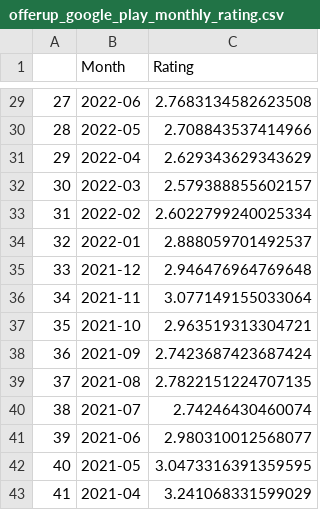
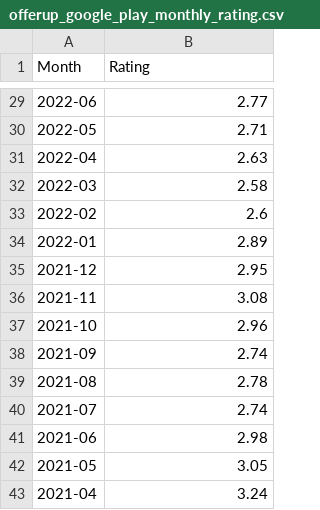
Before and after one commit to lighteko/EST205, a CSV file: res/analysis/offerup_google_play_monthly_rating.csv, drawn as a sheet; only a part is shown, gaps mark what is left out; removed rows and columns are numbered as before the commit, all else as after; the diff covers the shown part only; the diff names each change by its address in the sheet, - before the commit and + after, or states it on an @@ line.

```diff
--- a/res/analysis/offerup_google_play_monthly_rating.csv
+++ b/res/analysis/offerup_google_play_monthly_rating.csv
-column A, rows 29-43: 27 | 28 | 29 | 30 | 31 | 32 | 33 | 34 | 35 | 36 | 37 | 38 | 39 | 40 | 41
-B29 (Rating): 2.7683134582623508
+B29 (Rating): 2.77
-B30 (Rating): 2.708843537414966
+B30 (Rating): 2.71
-B31 (Rating): 2.629343629343629
+B31 (Rating): 2.63
-B32 (Rating): 2.579388855602157
+B32 (Rating): 2.58
-B33 (Rating): 2.6022799240025334
+B33 (Rating): 2.6
-B34 (Rating): 2.888059701492537
+B34 (Rating): 2.89
-B35 (Rating): 2.946476964769648
+B35 (Rating): 2.95
-B36 (Rating): 3.077149155033064
+B36 (Rating): 3.08
-B37 (Rating): 2.963519313304721
+B37 (Rating): 2.96
-B38 (Rating): 2.7423687423687424
+B38 (Rating): 2.74
-B39 (Rating): 2.7822151224707135
+B39 (Rating): 2.78
-B40 (Rating): 2.74246430460074
+B40 (Rating): 2.74
-B41 (Rating): 2.980310012568077
+B41 (Rating): 2.98
-B42 (Rating): 3.0473316391359595
+B42 (Rating): 3.05
-B43 (Rating): 3.241068331599029
+B43 (Rating): 3.24
```
Also changed, not shown: 27 edited cells elsewhere in this file, res/analysis/craigslist_google_play_monthly_rating.csv, res/analysis/ebay_google_play_version_rating.csv, 11 other files.
